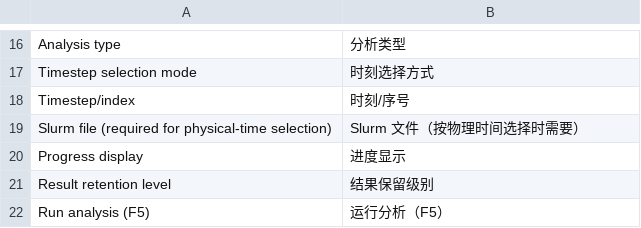
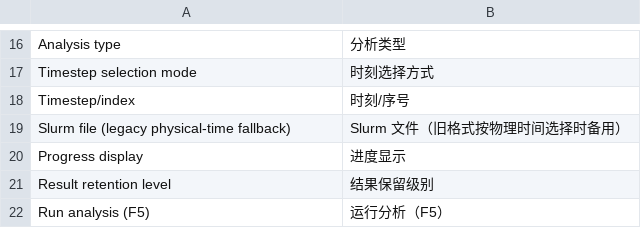
Before and after one commit to duesbao-ctrl/POST_DATA, a TSV file: src/core/resources/ui_zh_CN.tsv, drawn as a sheet; only a part is shown, gaps mark what is left out.

```diff
--- a/src/core/resources/ui_zh_CN.tsv
+++ b/src/core/resources/ui_zh_CN.tsv
@@ -18,3 +18,3 @@ Timestep selection mode	时刻选择方式
 Timestep/index	时刻/序号
-Slurm file (required for physical-time selection)	Slurm 文件（按物理时间选择时需要）
+Slurm file (legacy physical-time fallback)	Slurm 文件（旧格式按物理时间选择时备用）
 Progress display	进度显示
```
Also changed, not shown: 20 other files.
